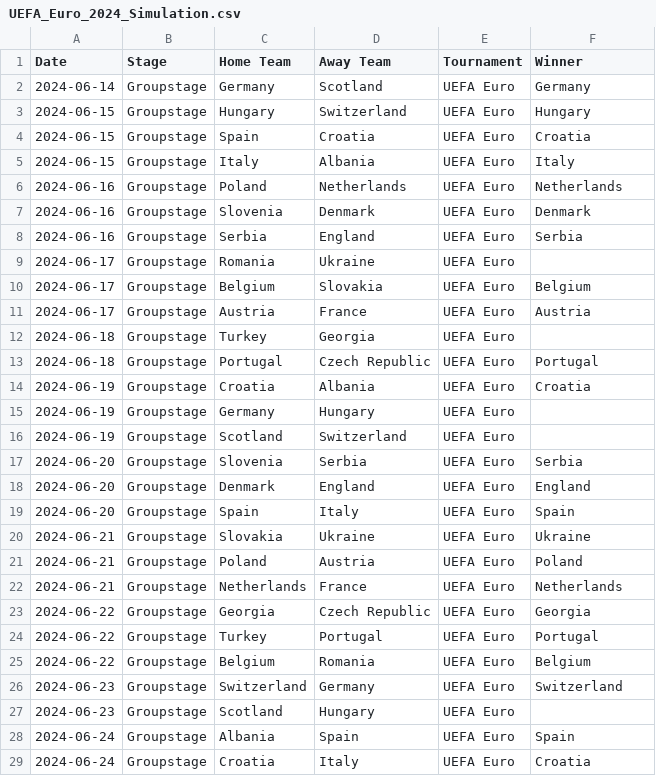
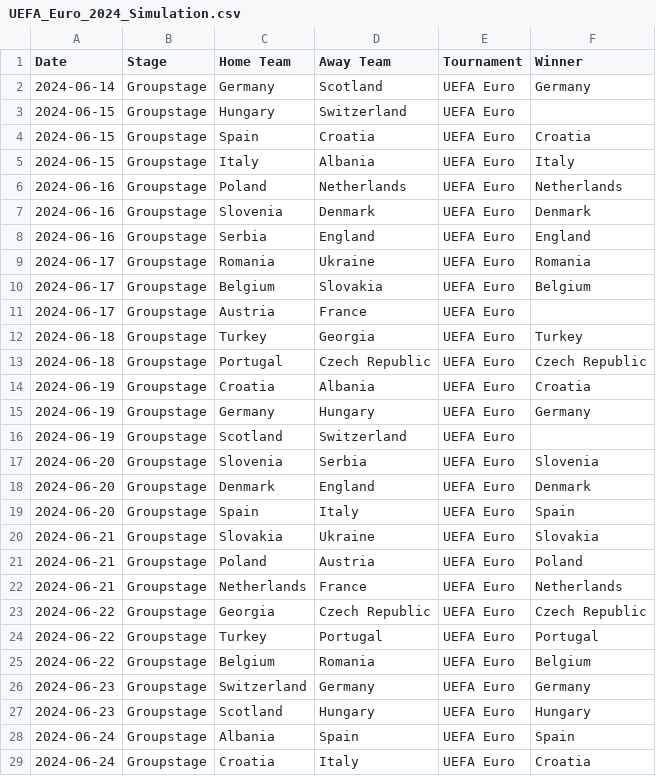
Before and after one commit to Axel98Eriksson/Project-in-Sports-Analytics, a CSV file: UEFA_Euro_2024_Simulation.csv, drawn as a sheet; only a part is shown; the diff covers the shown part only.

```diff
--- a/UEFA_Euro_2024_Simulation.csv
+++ b/UEFA_Euro_2024_Simulation.csv
@@ -2,3 +2,3 @@ Date,Stage,Home Team,Away Team,Tournament,Winner
 2024-06-14,Groupstage,Germany,Scotland,UEFA Euro,Germany
-2024-06-15,Groupstage,Hungary,Switzerland,UEFA Euro,Hungary
+2024-06-15,Groupstage,Hungary,Switzerland,UEFA Euro,
 2024-06-15,Groupstage,Spain,Croatia,UEFA Euro,Croatia
@@ -7,22 +7,22 @@ Date,Stage,Home Team,Away Team,Tournament,Winner
 2024-06-16,Groupstage,Slovenia,Denmark,UEFA Euro,Denmark
-2024-06-16,Groupstage,Serbia,England,UEFA Euro,Serbia
-2024-06-17,Groupstage,Romania,Ukraine,UEFA Euro,
+2024-06-16,Groupstage,Serbia,England,UEFA Euro,England
+2024-06-17,Groupstage,Romania,Ukraine,UEFA Euro,Romania
 2024-06-17,Groupstage,Belgium,Slovakia,UEFA Euro,Belgium
-2024-06-17,Groupstage,Austria,France,UEFA Euro,Austria
-2024-06-18,Groupstage,Turkey,Georgia,UEFA Euro,
-2024-06-18,Groupstage,Portugal,Czech Republic,UEFA Euro,Portugal
+2024-06-17,Groupstage,Austria,France,UEFA Euro,
+2024-06-18,Groupstage,Turkey,Georgia,UEFA Euro,Turkey
+2024-06-18,Groupstage,Portugal,Czech Republic,UEFA Euro,Czech Republic
 2024-06-19,Groupstage,Croatia,Albania,UEFA Euro,Croatia
-2024-06-19,Groupstage,Germany,Hungary,UEFA Euro,
+2024-06-19,Groupstage,Germany,Hungary,UEFA Euro,Germany
 2024-06-19,Groupstage,Scotland,Switzerland,UEFA Euro,
-2024-06-20,Groupstage,Slovenia,Serbia,UEFA Euro,Serbia
-2024-06-20,Groupstage,Denmark,England,UEFA Euro,England
+2024-06-20,Groupstage,Slovenia,Serbia,UEFA Euro,Slovenia
+2024-06-20,Groupstage,Denmark,England,UEFA Euro,Denmark
 2024-06-20,Groupstage,Spain,Italy,UEFA Euro,Spain
-2024-06-21,Groupstage,Slovakia,Ukraine,UEFA Euro,Ukraine
+2024-06-21,Groupstage,Slovakia,Ukraine,UEFA Euro,Slovakia
 2024-06-21,Groupstage,Poland,Austria,UEFA Euro,Poland
 2024-06-21,Groupstage,Netherlands,France,UEFA Euro,Netherlands
-2024-06-22,Groupstage,Georgia,Czech Republic,UEFA Euro,Georgia
+2024-06-22,Groupstage,Georgia,Czech Republic,UEFA Euro,Czech Republic
 2024-06-22,Groupstage,Turkey,Portugal,UEFA Euro,Portugal
 2024-06-22,Groupstage,Belgium,Romania,UEFA Euro,Belgium
-2024-06-23,Groupstage,Switzerland,Germany,UEFA Euro,Switzerland
-2024-06-23,Groupstage,Scotland,Hungary,UEFA Euro,
+2024-06-23,Groupstage,Switzerland,Germany,UEFA Euro,Germany
+2024-06-23,Groupstage,Scotland,Hungary,UEFA Euro,Hungary
 2024-06-24,Groupstage,Albania,Spain,UEFA Euro,Spain
```
Also changed, not shown: 41 edited cells elsewhere in this file, 2 other files.
